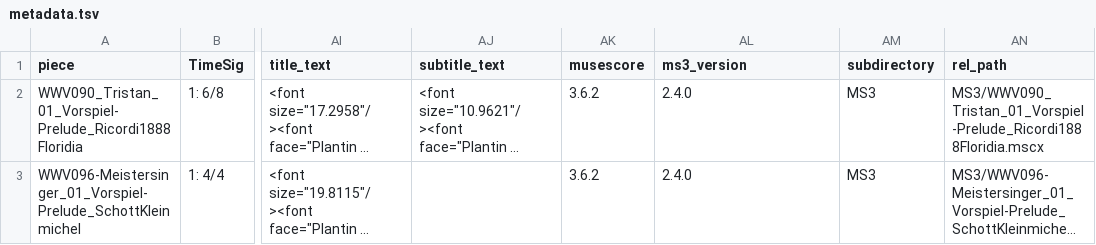
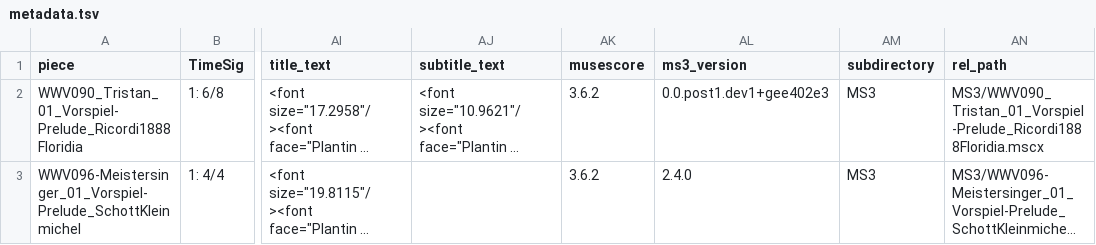
Before and after one commit to DCMLab/wagner_overtures, a TSV file: metadata.tsv, drawn as a sheet; only a part is shown, gaps mark what is left out; long unchanged cells end in …; the diff names each change by its address in the sheet, - before the commit and + after, or states it on an @@ line.

```diff
--- a/metadata.tsv
+++ b/metadata.tsv
-AL2 (ms3_version): 2.4.0
+AL2 (ms3_version): 0.0.post1.dev1+gee402e3
```
Also changed, not shown: chords/WWV090_Tristan_01_Vorspiel-Prelude_Ricordi1888Floridia.chords.tsv, harmonies/WWV090_Tristan_01_Vorspiel-Prelude_Ricordi1888Floridia.harmonies.tsv, 9 other files.
